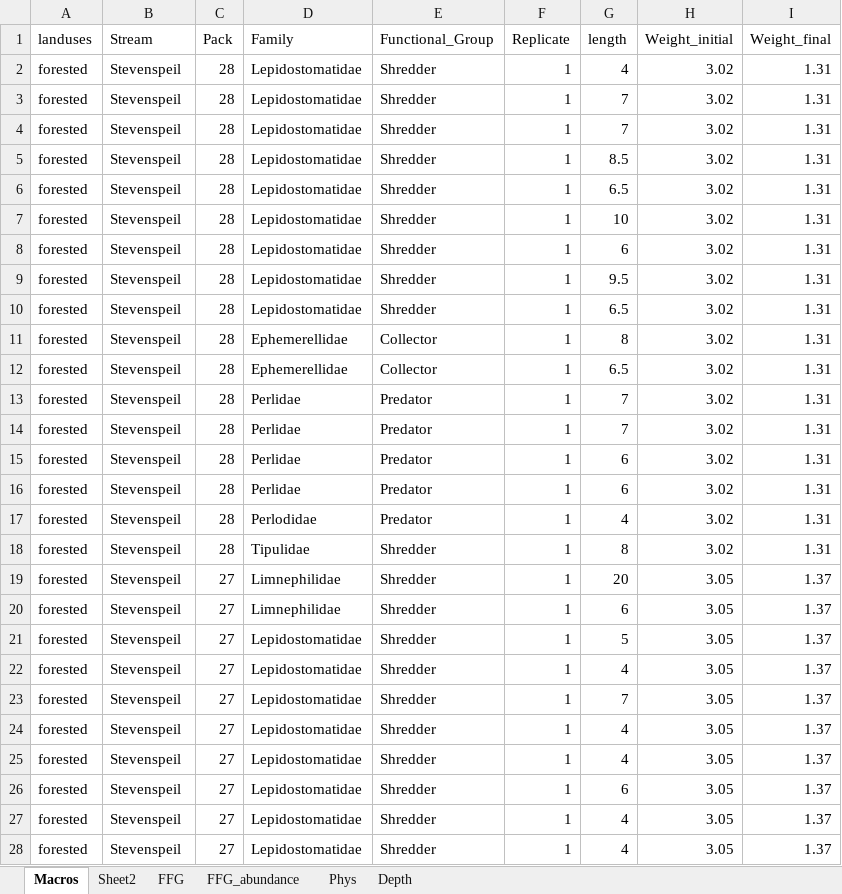
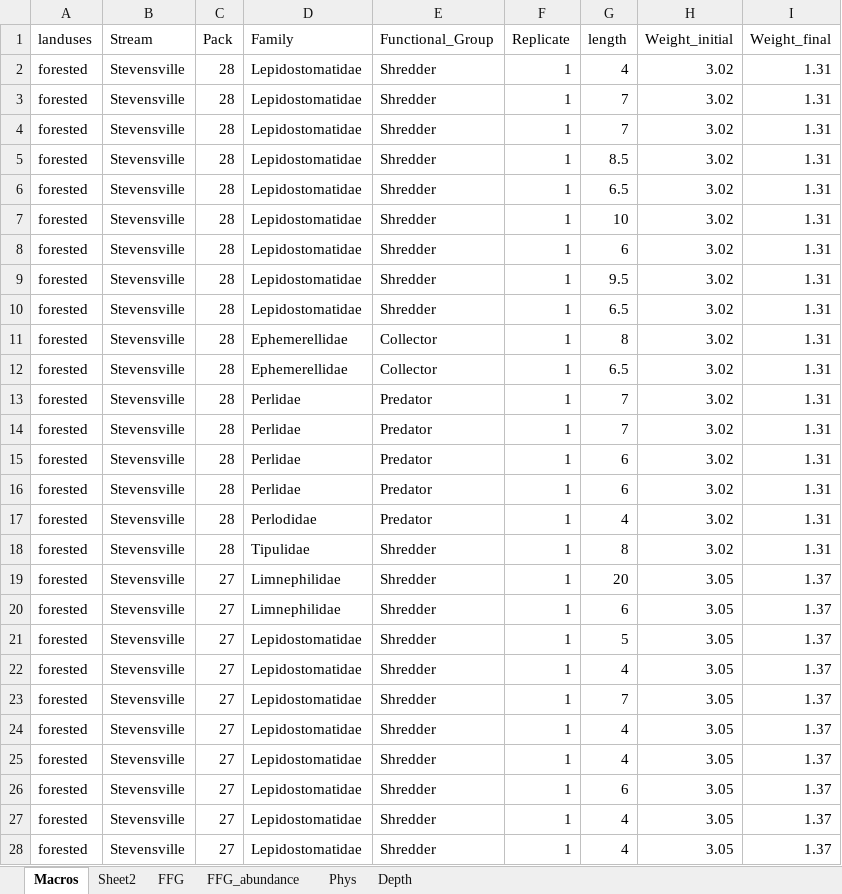
Before and after one commit to PEGutierrezF/uvm_students, an Excel workbook: 2023 Maya Thomson/Sum_Stream_Data.xlsx, sheet Macros, drawn as a sheet; only a part is shown; values as stored, in another font and other column widths than the file's, no borders; the diff covers the shown part only; the diff names each change by its address in the sheet, - before the commit and + after, or states it on an @@ line.

Commit message:
data

```diff
--- a/2023 Maya Thomson/Sum_Stream_Data.xlsx (sheet Macros)
+++ b/2023 Maya Thomson/Sum_Stream_Data.xlsx (sheet Macros)
-B2:B28 (Stream): Stevenspeil
+B2:B28 (Stream): Stevensville
```
Also changed, not shown: 124 edited cells elsewhere in this sheet, 1 other file.
